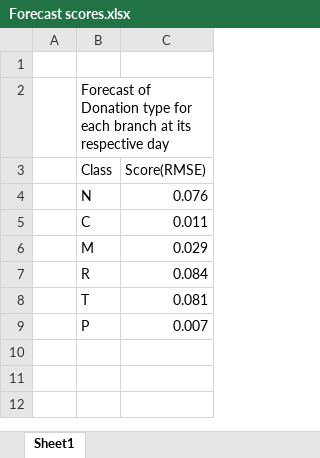
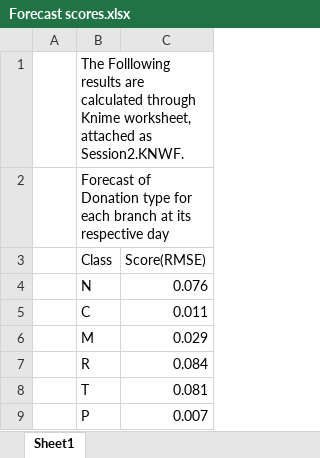
Before and after one commit to Siraj1munir/IBA-Hackathon2019, an Excel workbook: Forecast scores.xlsx, sheet Sheet1, drawn as a sheet; values as stored, in another font and other column widths than the file's, no borders; the diff names each change by its address in the sheet, - before the commit and + after, or states it on an @@ line.

Commit message:
Knime_Results
Knime_Results

```diff
--- a/Forecast scores.xlsx (sheet Sheet1)
+++ b/Forecast scores.xlsx (sheet Sheet1)
-B1 (Class): (empty)
+B1 (Class): The Folllowing results are calculated through Knime worksheet, attached as Session2.KNWF.
```
